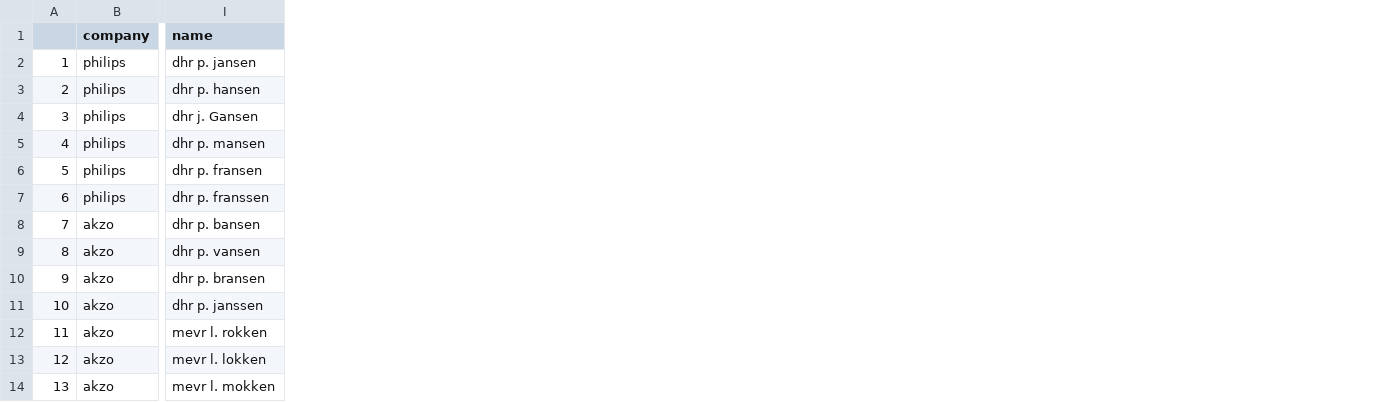
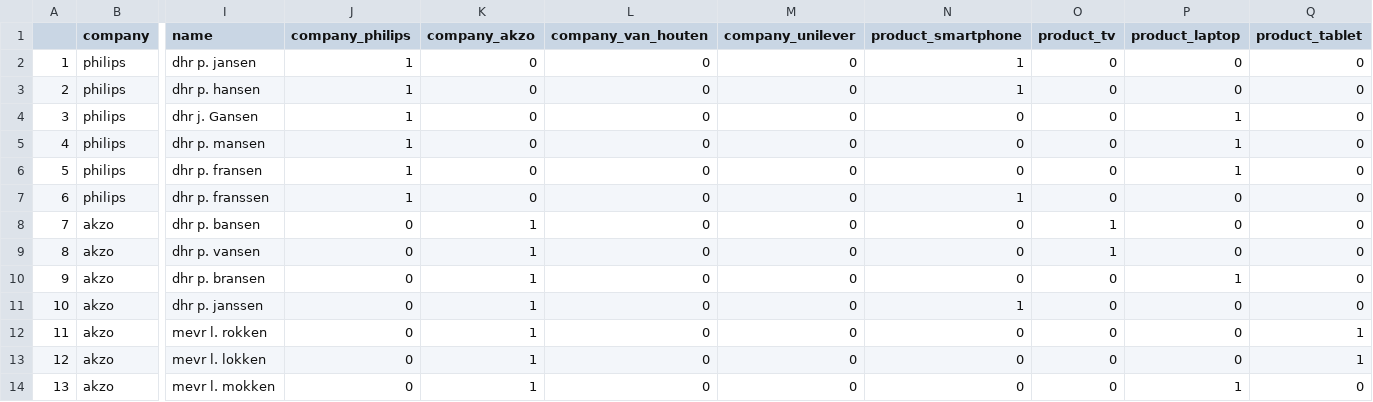
Before and after one commit to chinpeitang/Springboard_FDS, a CSV file: DW_Ex1/refine_clean.csv, drawn as a sheet; only a part is shown, gaps mark what is left out; the diff names each change by its address in the sheet, - before the commit and + after, or states it on an @@ line.

Commit message:
Binary variable columns for companies and product categories, some codes cleanup
Created binary variable columns for companies and product categories.
Some codes cleanup for company names consolidation. New complete CSV
file. Data Wrangling Exercise 1 completed.

```diff
--- a/DW_Ex1/refine_clean.csv
+++ b/DW_Ex1/refine_clean.csv
+column J (company_philips), rows 2-14: 1 | 1 | 1 | 1 | 1 | 1 | 0 | 0 | 0 | 0 | 0 | 0 | 0
+column K (company_akzo), rows 2-14: 0 | 0 | 0 | 0 | 0 | 0 | 1 | 1 | 1 | 1 | 1 | 1 | 1
+column L (company_van_houten), rows 2-14: all 0
+column M (company_unilever), rows 2-14: all 0
+column N (product_smartphone), rows 2-14: 1 | 1 | 0 | 0 | 0 | 1 | 0 | 0 | 0 | 1 | 0 | 0 | 0
+column O (product_tv), rows 2-14: 0 | 0 | 0 | 0 | 0 | 0 | 1 | 1 | 0 | 0 | 0 | 0 | 0
+column P (product_laptop), rows 2-14: 0 | 0 | 1 | 1 | 1 | 0 | 0 | 0 | 1 | 0 | 0 | 0 | 1
+column Q (product_tablet), rows 2-14: 0 | 0 | 0 | 0 | 0 | 0 | 0 | 0 | 0 | 0 | 1 | 1 | 0
```
Also changed, not shown: 1 other file.
